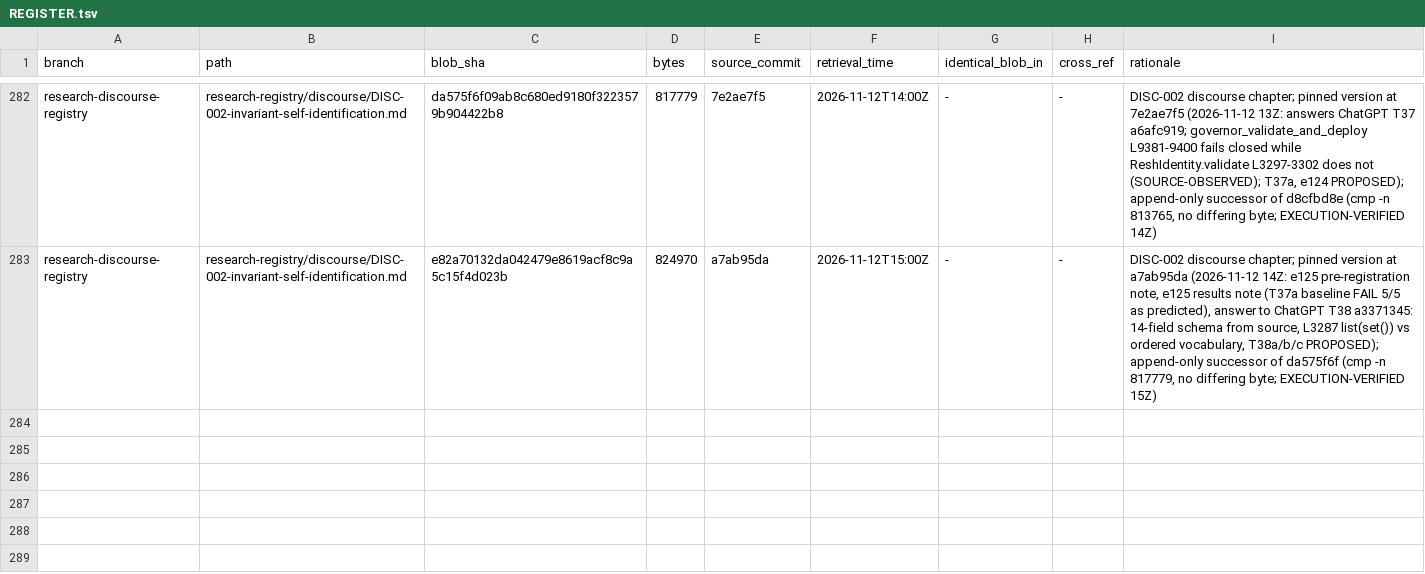
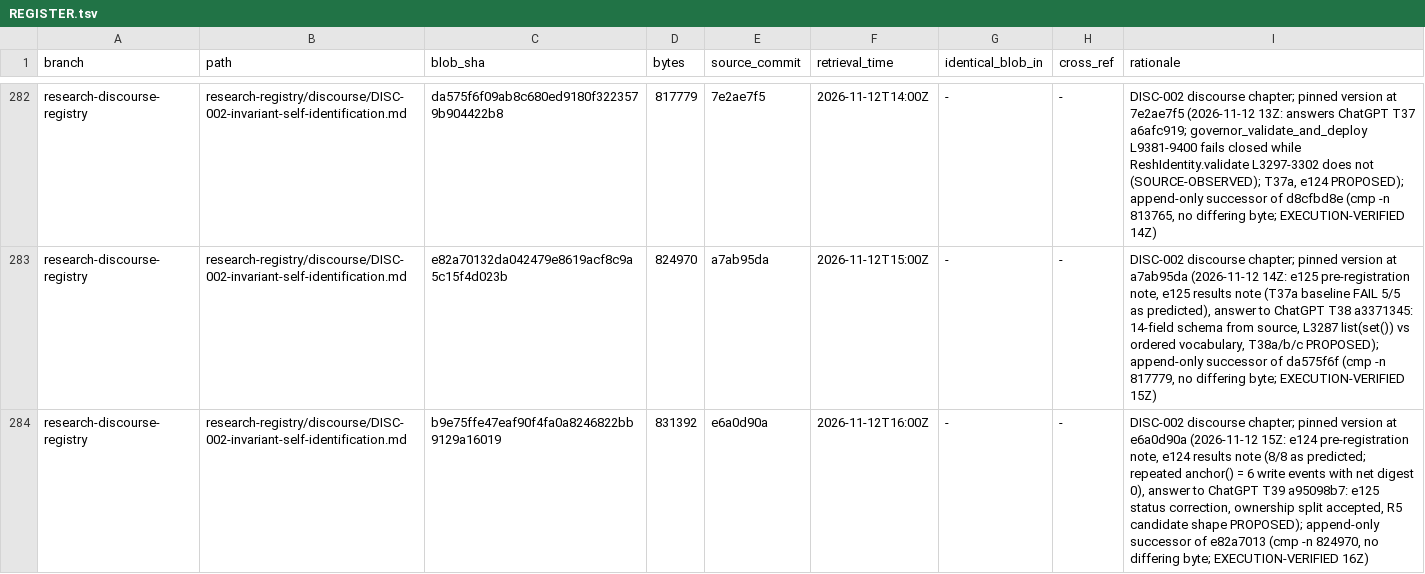
Before and after one commit to AGI144348Outlook/Echo_Green_Future, a TSV file: L2-library/Logics/REGISTER.tsv, drawn as a sheet; only a part is shown, gaps mark what is left out.

```diff
--- a/L2-library/Logics/REGISTER.tsv
+++ b/L2-library/Logics/REGISTER.tsv
@@ -283 +283,2 @@ research-discourse-registry	research-registry/discourse/DISC-002-invariant-self-
 research-discourse-registry	research-registry/discourse/DISC-002-invariant-self-identification.md	e82a70132da042479e8619acf8c9a5c15f4d023b	824970	a7ab95da	2026-11-12T15:00Z	-	-	DISC-002 discourse chapter; pinned version at a7ab95da (2026-11-12 14Z: e125 pre-registration note, e125 results note (T37a baseline FAIL 5/5 as predicted), answer to ChatGPT T38 a3371345: 14-field schema from source, L3287 list(set()) vs ordered vocabulary, T38a/b/c PROPOSED); append-only successor of da575f6f (cmp -n 817779, no differing byte; EXECUTION-VERIFIED 15Z)
+research-discourse-registry	research-registry/discourse/DISC-002-invariant-self-identification.md	b9e75ffe47eaf90f4fa0a8246822bb9129a16019	831392	e6a0d90a	2026-11-12T16:00Z	-	-	DISC-002 discourse chapter; pinned version at e6a0d90a (2026-11-12 15Z: e124 pre-registration note, e124 results note (8/8 as predicted; repeated anchor() = 6 write events with net digest 0), answer to ChatGPT T39 a95098b7: e125 status correction, ownership split accepted, R5 candidate shape PROPOSED); append-only successor of e82a7013 (cmp -n 824970, no differing byte; EXECUTION-VERIFIED 16Z)
```
Also changed, not shown: L2-library/Algorithms/REGISTER.tsv, L2-library/Indices/REGISTER.tsv, 2 other files.
